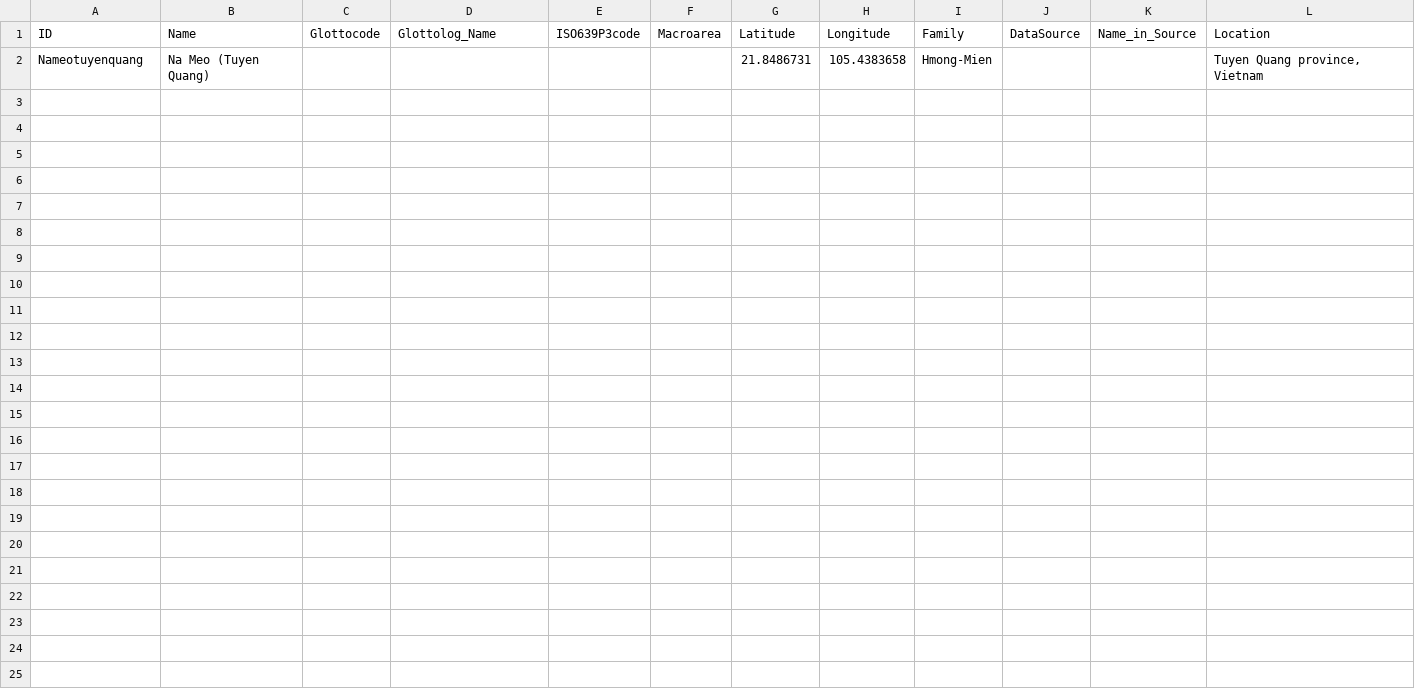
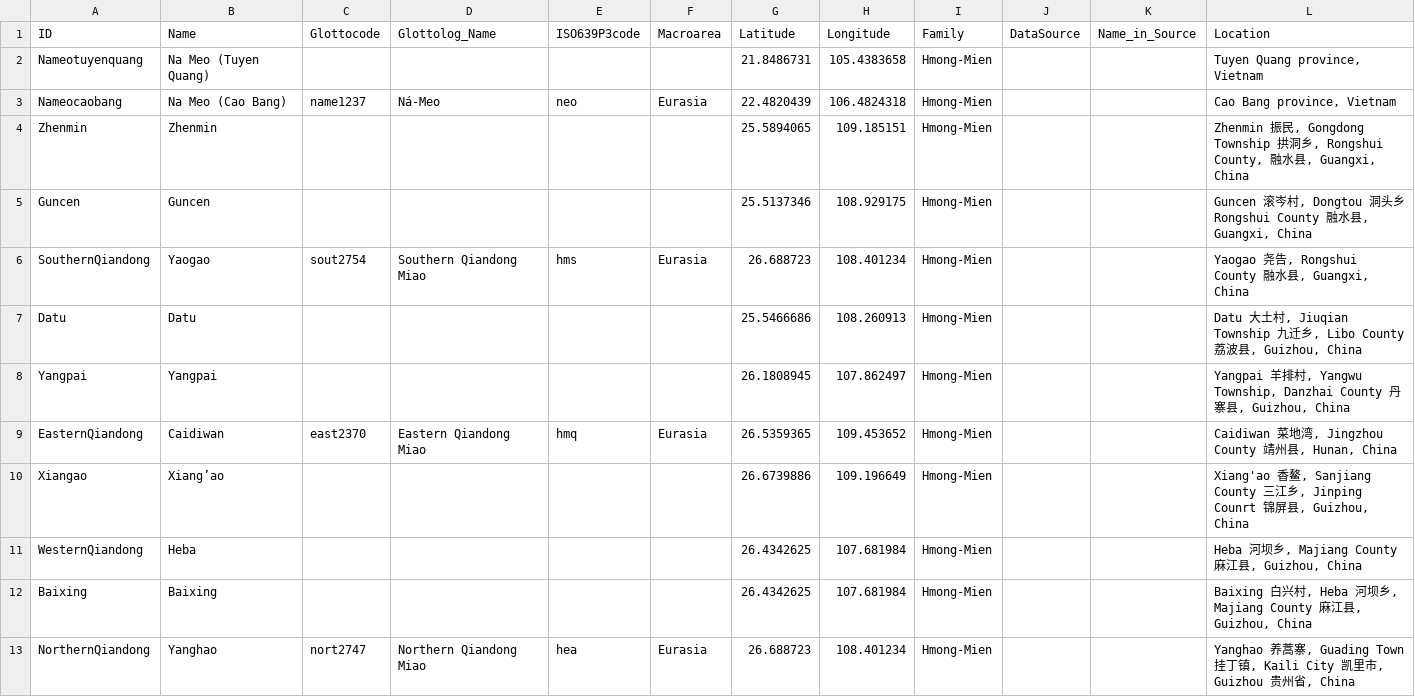
Before and after one commit to lexibank/hsiuhmongmien, a CSV file: cldf/languages.csv, drawn as a sheet; the diff names each change by its address in the sheet, - before the commit and + after, or states it on an @@ line.

Commit message:
update new cldf files

```diff
--- a/cldf/languages.csv
+++ b/cldf/languages.csv
+row 3: Nameocaobang | Na Meo (Cao Bang) | name1237 | Ná-Meo | neo | Eurasia | 22.4820439 | 106.4824318 | Hmong-Mien |  |  | Cao Bang province, Vietnam
+row 4: Zhenmin | Zhenmin |  |  |  |  | 25.5894065 | 109.185151 | Hmong-Mien |  |  | Zhenmin 振民, Gongdong Township 拱洞乡, Rongshui County, 融水县, Guangxi, China
+row 5: Guncen | Guncen |  |  |  |  | 25.5137346 | 108.929175 | Hmong-Mien |  |  | Guncen 滚岑村, Dongtou 洞头乡 Rongshui County 融水县, Guangxi, China
+row 6: SouthernQiandong | Yaogao | sout2754 | Southern Qiandong Miao | hms | Eurasia | 26.688723 | 108.401234 | Hmong-Mien |  |  | Yaogao 尧告, Rongshui County 融水县, Guangxi, China
+row 7: Datu | Datu |  |  |  |  | 25.5466686 | 108.260913 | Hmong-Mien |  |  | Datu 大土村, Jiuqian Township 九迁乡, Libo County 荔波县, Guizhou, China
+row 8: Yangpai | Yangpai |  |  |  |  | 26.1808945 | 107.862497 | Hmong-Mien |  |  | Yangpai 羊排村, Yangwu Township, Danzhai County 丹寨县, Guizhou, China
+row 9: EasternQiandong | Caidiwan | east2370 | Eastern Qiandong Miao | hmq | Eurasia | 26.5359365 | 109.453652 | Hmong-Mien |  |  | Caidiwan 菜地湾, Jingzhou County 靖州县, Hunan, China
+row 10: Xiangao | Xiang’ao |  |  |  |  | 26.6739886 | 109.196649 | Hmong-Mien |  |  | Xiang'ao 香鳌, Sanjiang County 三江乡, Jinping Counrt 锦屏县, Guizhou, China
+row 11: WesternQiandong | Heba |  |  |  |  | 26.4342625 | 107.681984 | Hmong-Mien |  |  | Heba 河坝乡, Majiang County 麻江县, Guizhou, China
+row 12: Baixing | Baixing |  |  |  |  | 26.4342625 | 107.681984 | Hmong-Mien |  |  | Baixing 白兴村, Heba 河坝乡, Majiang County 麻江县, Guizhou, China
+row 13: NorthernQiandong | Yanghao | nort2747 | Northern Qiandong Miao | hea | Eurasia | 26.688723 | 108.401234 | Hmong-Mien |  |  | Yanghao 养蒿寨, Guading Town 挂丁镇, Kaili City 凯里市, Guizhou 贵州省, China
```
Also changed, not shown: 4 other files.
